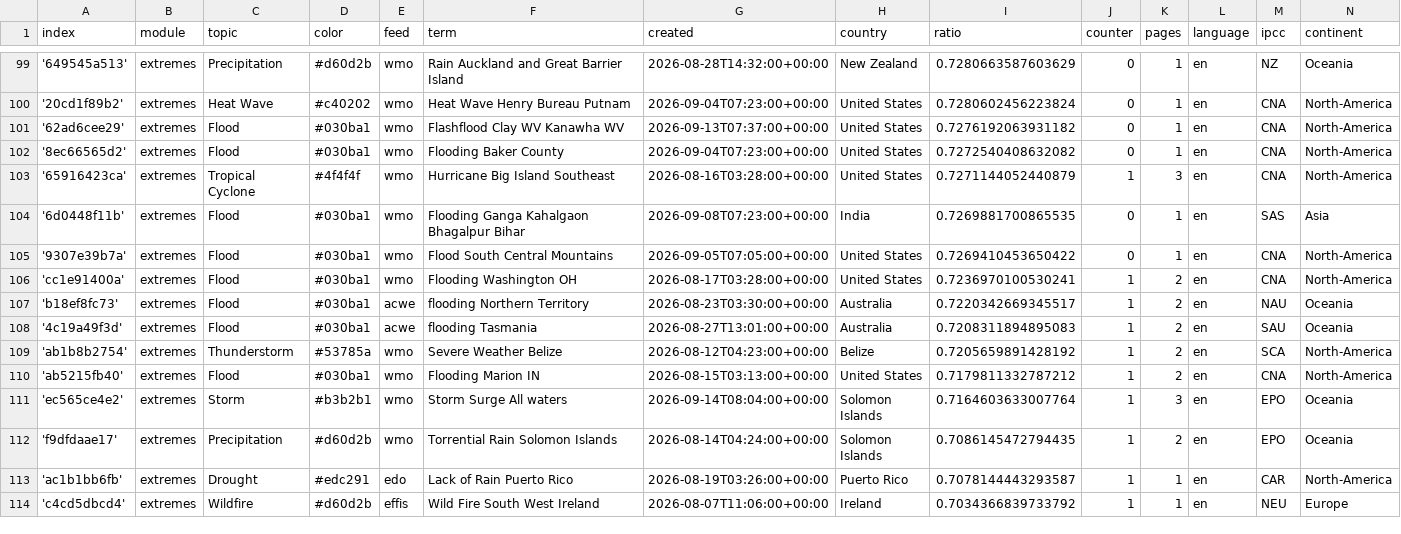
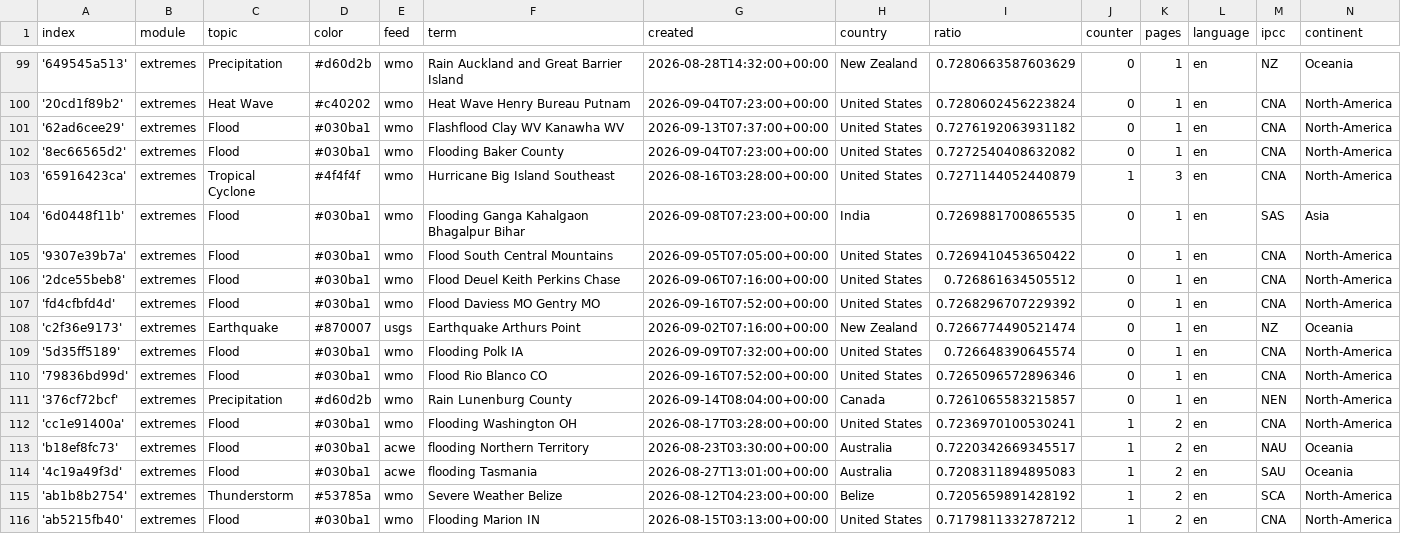
Before and after one commit to picawe-news/englishExtremes, a CSV file: terms.csv, drawn as a sheet; only a part is shown, gaps mark what is left out; the shorter side is filled out with more unchanged rows.

Commit message:
Commit from GitHub Actions (import:0.0)

```diff
--- a/terms.csv
+++ b/terms.csv
@@ -105,2 +105,8 @@ index,module,topic,color,feed,term,created,country,ratio,counter,pages,language,
 '9307e39b7a',extremes,Flood,#030ba1,wmo,Flood South Central Mountains,2026-09-05T07:05:00+00:00,United States,0.7269410453650422,0,1,en,CNA,North-America
+'2dce55beb8',extremes,Flood,#030ba1,wmo,Flood Deuel Keith Perkins Chase,2026-09-06T07:16:00+00:00,United States,0.726861634505512,0,1,en,CNA,North-America
+'fd4cfbfd4d',extremes,Flood,#030ba1,wmo,Flood Daviess MO Gentry MO,2026-09-16T07:52:00+00:00,United States,0.7268296707229392,0,1,en,CNA,North-America
+'c2f36e9173',extremes,Earthquake,#870007,usgs,Earthquake Arthurs Point,2026-09-02T07:16:00+00:00,New Zealand,0.7266774490521474,0,1,en,NZ,Oceania
+'5d35ff5189',extremes,Flood,#030ba1,wmo,Flooding Polk IA,2026-09-09T07:32:00+00:00,United States,0.726648390645574,0,1,en,CNA,North-America
+'79836bd99d',extremes,Flood,#030ba1,wmo,Flood Rio Blanco CO,2026-09-16T07:52:00+00:00,United States,0.7265096572896346,0,1,en,CNA,North-America
+'376cf72bcf',extremes,Precipitation,#d60d2b,wmo,Rain Lunenburg County,2026-09-14T08:04:00+00:00,Canada,0.7261065583215857,0,1,en,NEN,North-America
 'cc1e91400a',extremes,Flood,#030ba1,wmo,Flooding Washington OH,2026-08-17T03:28:00+00:00,United States,0.7236970100530241,1,2,en,CNA,North-America
```
